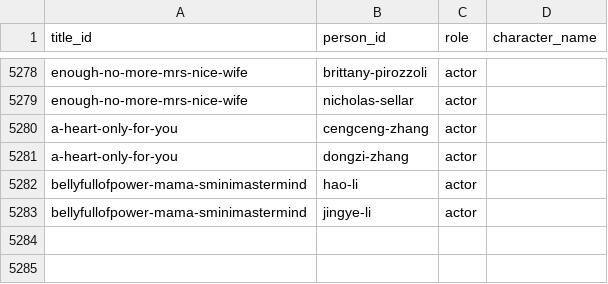
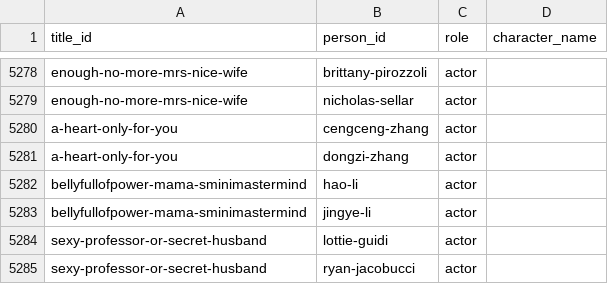
Before and after one commit to Cyanjb/dramaeverafter, a CSV file: data/credits.csv, drawn as a sheet; only a part is shown, gaps mark what is left out; the diff names each change by its address in the sheet, - before the commit and + after, or states it on an @@ line.

```diff
--- a/data/credits.csv
+++ b/data/credits.csv
+row 5284: sexy-professor-or-secret-husband | lottie-guidi | actor
+row 5285: sexy-professor-or-secret-husband | ryan-jacobucci | actor
```
Also changed, not shown: data/availability.csv, data/snapshots.csv, 19 other files.
